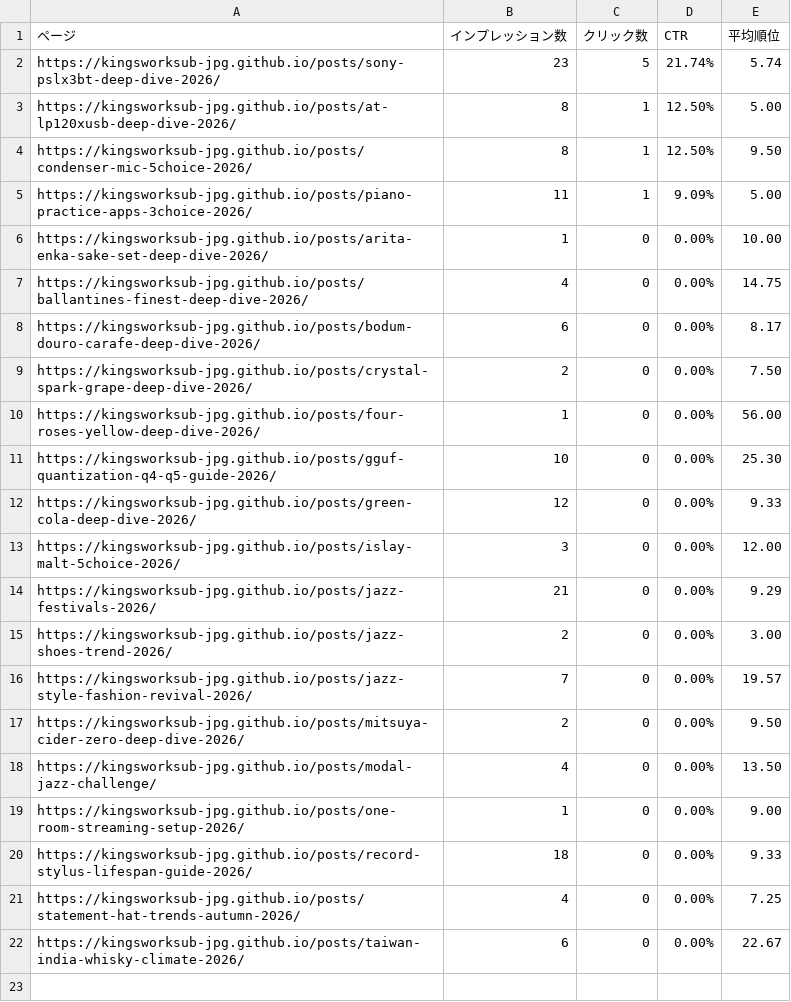
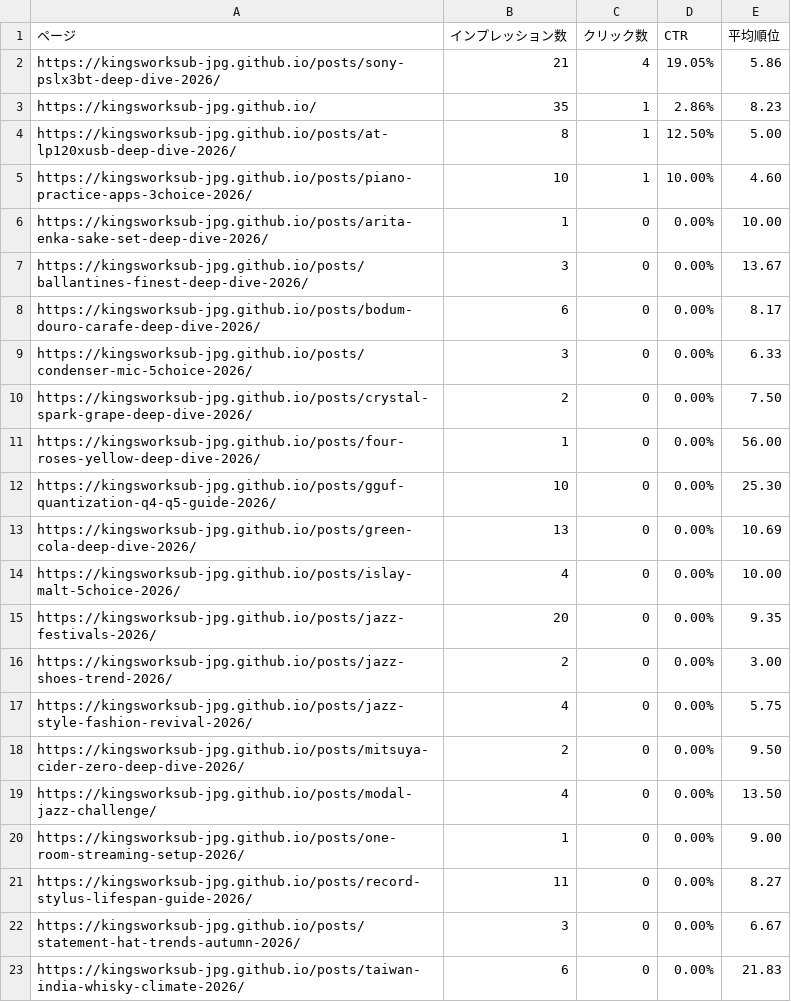
Before and after one commit to kingsworksub-jpg/kingsworksub-jpg.github.io, a CSV file: scripts/p0-sc.csv, drawn as a sheet.

```diff
--- a/scripts/p0-sc.csv
+++ b/scripts/p0-sc.csv
@@ -1,9 +1,10 @@
 ページ,インプレッション数,クリック数,CTR,平均順位
-https://kingsworksub-jpg.github.io/posts/sony-pslx3bt-deep-dive-2026/,23,5,21.74%,5.74
+https://kingsworksub-jpg.github.io/posts/sony-pslx3bt-deep-dive-2026/,21,4,19.05%,5.86
+https://kingsworksub-jpg.github.io/,35,1,2.86%,8.23
 https://kingsworksub-jpg.github.io/posts/at-lp120xusb-deep-dive-2026/,8,1,12.50%,5.00
-https://kingsworksub-jpg.github.io/posts/condenser-mic-5choice-2026/,8,1,12.50%,9.50
-https://kingsworksub-jpg.github.io/posts/piano-practice-apps-3choice-2026/,11,1,9.09%,5.00
+https://kingsworksub-jpg.github.io/posts/piano-practice-apps-3choice-2026/,10,1,10.00%,4.60
 https://kingsworksub-jpg.github.io/posts/arita-enka-sake-set-deep-dive-2026/,1,0,0.00%,10.00
-https://kingsworksub-jpg.github.io/posts/ballantines-finest-deep-dive-2026/,4,0,0.00%,14.75
+https://kingsworksub-jpg.github.io/posts/ballantines-finest-deep-dive-2026/,3,0,0.00%,13.67
 https://kingsworksub-jpg.github.io/posts/bodum-douro-carafe-deep-dive-2026/,6,0,0.00%,8.17
+https://kingsworksub-jpg.github.io/posts/condenser-mic-5choice-2026/,3,0,0.00%,6.33
 https://kingsworksub-jpg.github.io/posts/crystal-spark-grape-deep-dive-2026/,2,0,0.00%,7.50
@@ -11,7 +12,7 @@ https://kingsworksub-jpg.github.io/posts/four-roses-yellow-deep-dive-2026/,1,0,0
 https://kingsworksub-jpg.github.io/posts/gguf-quantization-q4-q5-guide-2026/,10,0,0.00%,25.30
-https://kingsworksub-jpg.github.io/posts/green-cola-deep-dive-2026/,12,0,0.00%,9.33
-https://kingsworksub-jpg.github.io/posts/islay-malt-5choice-2026/,3,0,0.00%,12.00
-https://kingsworksub-jpg.github.io/posts/jazz-festivals-2026/,21,0,0.00%,9.29
+https://kingsworksub-jpg.github.io/posts/green-cola-deep-dive-2026/,13,0,0.00%,10.69
+https://kingsworksub-jpg.github.io/posts/islay-malt-5choice-2026/,4,0,0.00%,10.00
+https://kingsworksub-jpg.github.io/posts/jazz-festivals-2026/,20,0,0.00%,9.35
 https://kingsworksub-jpg.github.io/posts/jazz-shoes-trend-2026/,2,0,0.00%,3.00
-https://kingsworksub-jpg.github.io/posts/jazz-style-fashion-revival-2026/,7,0,0.00%,19.57
+https://kingsworksub-jpg.github.io/posts/jazz-style-fashion-revival-2026/,4,0,0.00%,5.75
 https://kingsworksub-jpg.github.io/posts/mitsuya-cider-zero-deep-dive-2026/,2,0,0.00%,9.50
@@ -19,4 +20,4 @@ https://kingsworksub-jpg.github.io/posts/modal-jazz-challenge/,4,0,0.00%,13.50
 https://kingsworksub-jpg.github.io/posts/one-room-streaming-setup-2026/,1,0,0.00%,9.00
-https://kingsworksub-jpg.github.io/posts/record-stylus-lifespan-guide-2026/,18,0,0.00%,9.33
-https://kingsworksub-jpg.github.io/posts/statement-hat-trends-autumn-2026/,4,0,0.00%,7.25
-https://kingsworksub-jpg.github.io/posts/taiwan-india-whisky-climate-2026/,6,0,0.00%,22.67
+https://kingsworksub-jpg.github.io/posts/record-stylus-lifespan-guide-2026/,11,0,0.00%,8.27
+https://kingsworksub-jpg.github.io/posts/statement-hat-trends-autumn-2026/,3,0,0.00%,6.67
+https://kingsworksub-jpg.github.io/posts/taiwan-india-whisky-climate-2026/,6,0,0.00%,21.83
```
Also changed, not shown: scripts/p0-sc-queries.csv, 8 other files.
